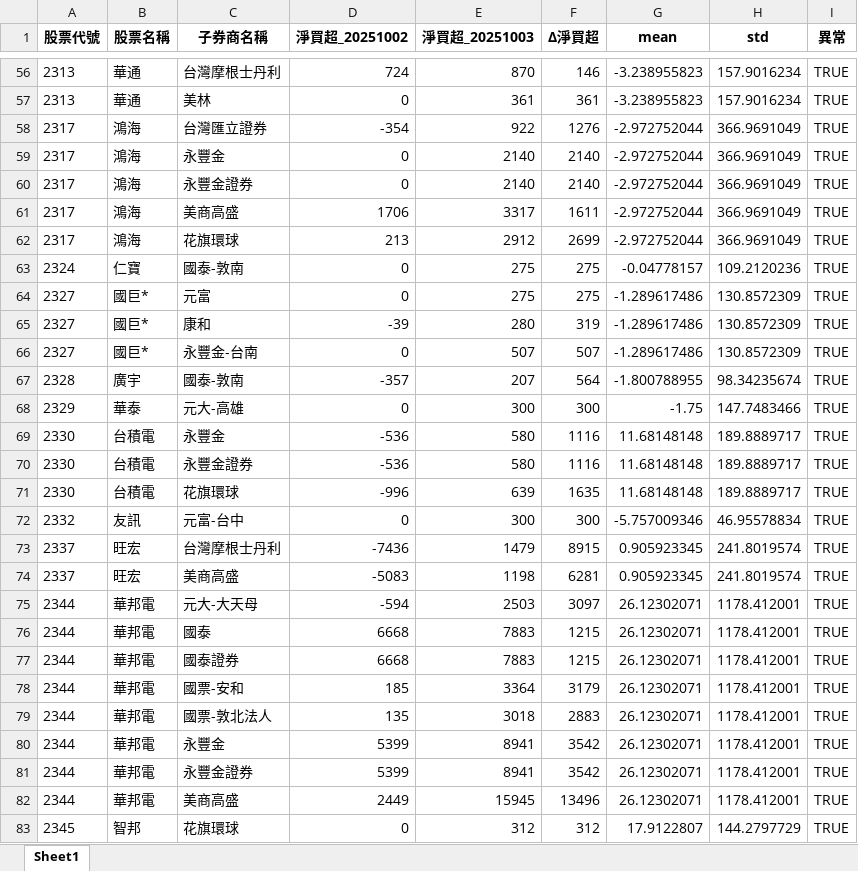
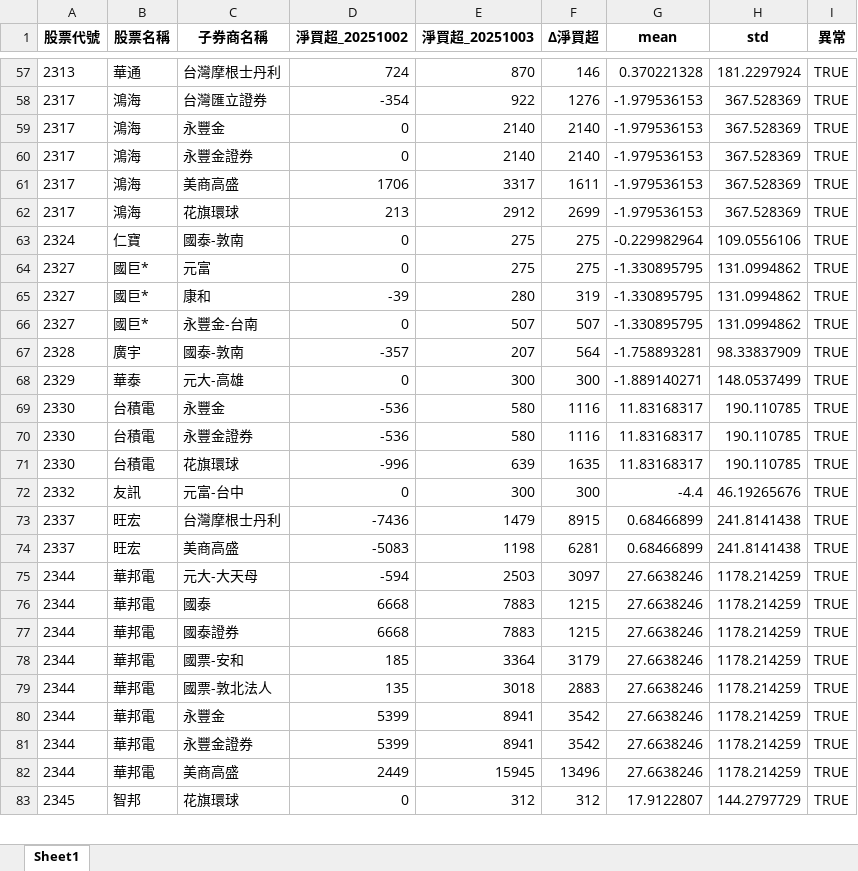
Before and after one commit to fangnina666/stock_daily, an Excel workbook: reports/abnormal_table_20251003.xlsx, sheet Sheet1, drawn as a sheet; only a part is shown, gaps mark what is left out; values as stored, in another font and other column widths than the file's, no borders; removed rows and columns are numbered as before the commit, all else as after; the diff covers the shown part only; the diff names each change by its address in the sheet, - before the commit and + after, or states it on an @@ line.

```diff
--- a/reports/abnormal_table_20251003.xlsx (sheet Sheet1)
+++ b/reports/abnormal_table_20251003.xlsx (sheet Sheet1)
-G57 (mean): -3.238955823
+G57 (mean): 0.370221328
-H57 (std): 157.9016234
+H57 (std): 181.2297924
-row 57: 2313 | 華通 | 美林 | 0 | 361 | 361 | -3.238955823 | 157.9016234 | TRUE
-G58:G62 (mean): -2.972752044
+G58:G62 (mean): -1.979536153
-H58:H62 (std): 366.9691049
+H58:H62 (std): 367.528369
-G63 (mean): -0.04778157
+G63 (mean): -0.229982964
-H63 (std): 109.2120236
+H63 (std): 109.0556106
-G64:G66 (mean): -1.289617486
+G64:G66 (mean): -1.330895795
-H64:H66 (std): 130.8572309
+H64:H66 (std): 131.0994862
-G67 (mean): -1.800788955
+G67 (mean): -1.758893281
-H67 (std): 98.34235674
+H67 (std): 98.33837909
-G68 (mean): -1.75
+G68 (mean): -1.889140271
-H68 (std): 147.7483466
+H68 (std): 148.0537499
-G69:G71 (mean): 11.68148148
+G69:G71 (mean): 11.83168317
-H69:H71 (std): 189.8889717
+H69:H71 (std): 190.110785
-G72 (mean): -5.757009346
+G72 (mean): -4.4
-H72 (std): 46.95578834
+H72 (std): 46.19265676
-G73:G74 (mean): 0.905923345
+G73:G74 (mean): 0.68466899
-H73:H74 (std): 241.8019574
+H73:H74 (std): 241.8141438
-G75:G82 (mean): 26.12302071
+G75:G82 (mean): 27.6638246
-H75:H82 (std): 1178.412001
+H75:H82 (std): 1178.214259
```
Also changed, not shown: 1 added row and 514 edited cells elsewhere in this sheet, 1 other file.
